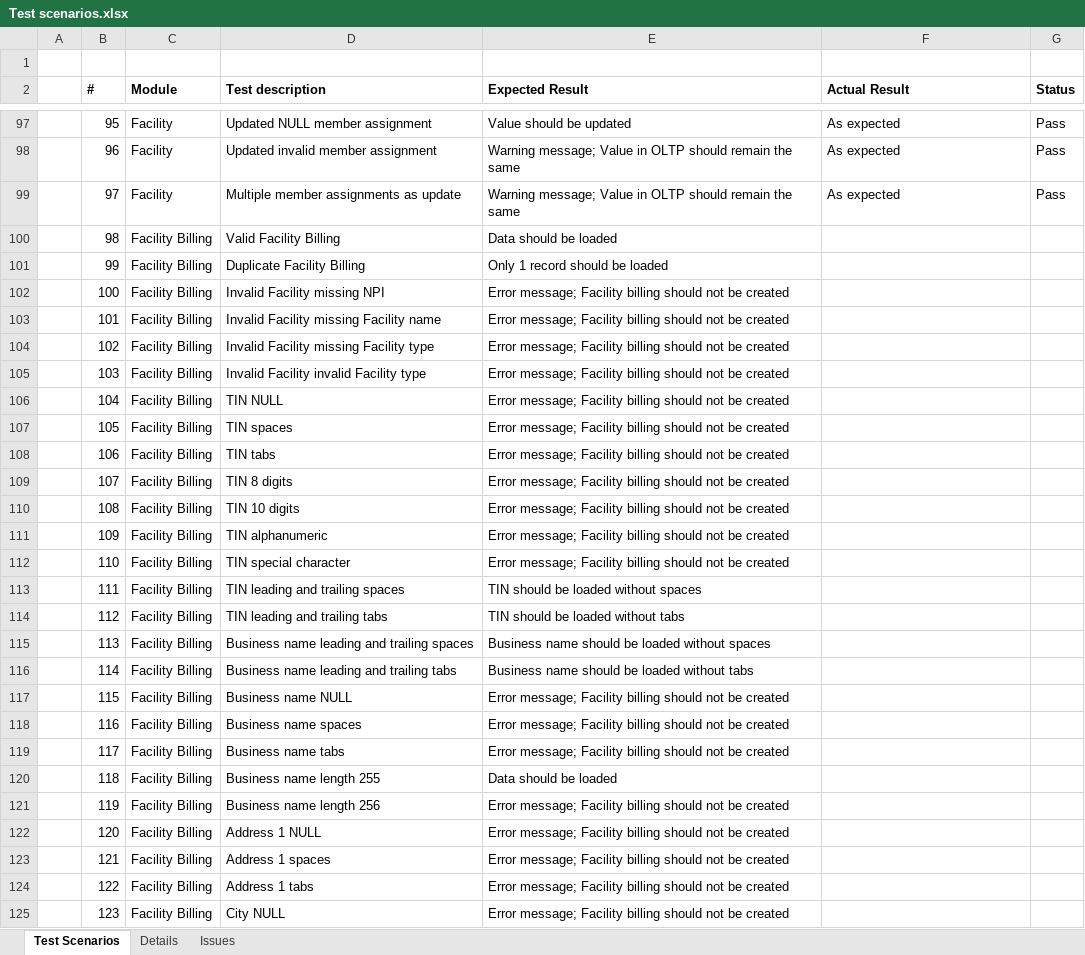
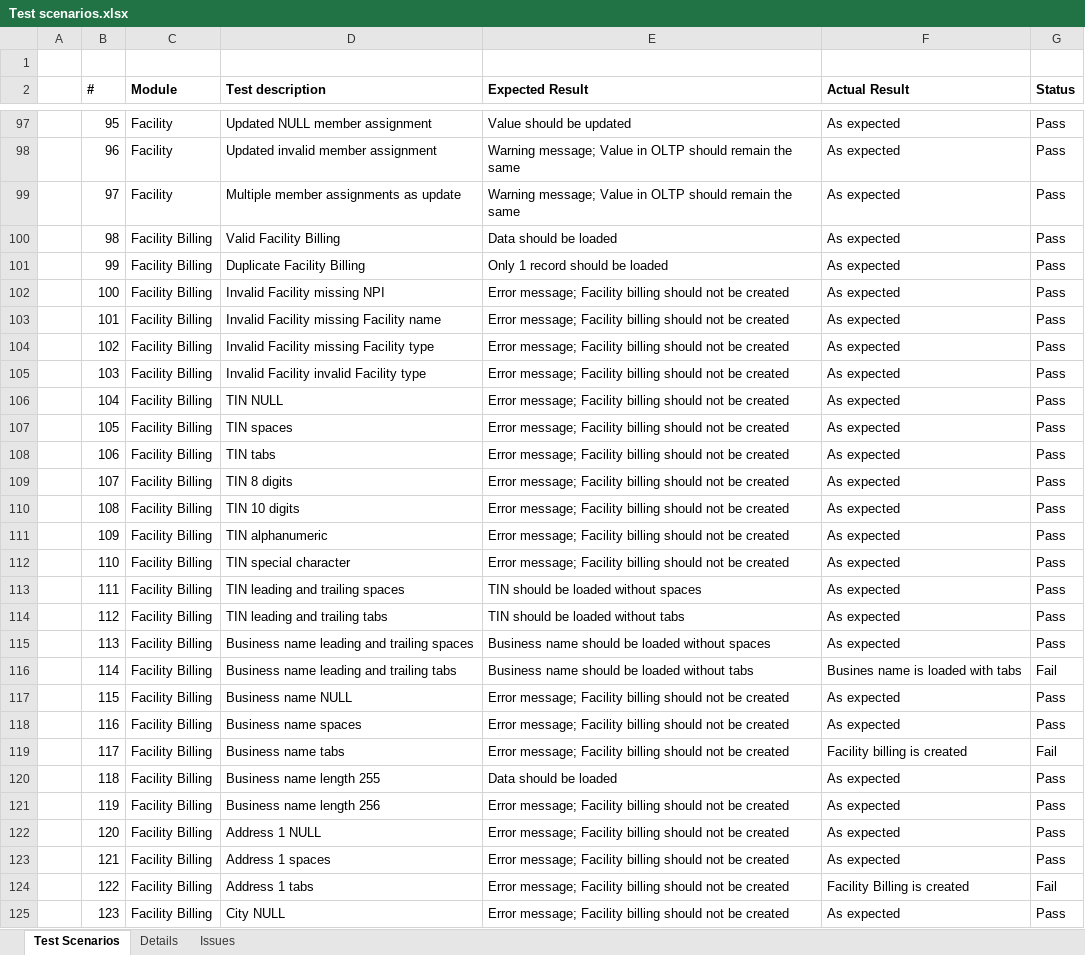
Before and after one commit to dseyfullin/Bulk_Upload_Automation, an Excel workbook: Test scenarios.xlsx, sheet Test Scenarios, drawn as a sheet; only a part is shown, gaps mark what is left out; values as stored, in another font and other column widths than the file's, no borders; the diff covers the shown part only; the diff names each change by its address in the sheet, - before the commit and + after, or states it on an @@ line.

Commit message:
Update Test scenarios.xlsx

```diff
--- a/Test scenarios.xlsx (sheet Test Scenarios)
+++ b/Test scenarios.xlsx (sheet Test Scenarios)
-F100:F115 (Actual Result): (empty)
+F100:F115 (Actual Result): As expected
-G100:G115 (Status): (empty)
+G100:G115 (Status): Pass
-F116 (Actual Result): (empty)
+F116 (Actual Result): Busines name is loaded with tabs
-G116 (Status): (empty)
+G116 (Status): Fail
-F117:F118 (Actual Result): (empty)
+F117:F118 (Actual Result): As expected
-G117:G118 (Status): (empty)
+G117:G118 (Status): Pass
-F119 (Actual Result): (empty)
+F119 (Actual Result): Facility billing is created
-G119 (Status): (empty)
+G119 (Status): Fail
-F120:F123 (Actual Result): (empty)
+F120:F123 (Actual Result): As expected
-G120:G123 (Status): (empty)
+G120:G123 (Status): Pass
-F124 (Actual Result): (empty)
+F124 (Actual Result): Facility Billing is created
-G124 (Status): (empty)
+G124 (Status): Fail
-F125 (Actual Result): (empty)
+F125 (Actual Result): As expected
-G125 (Status): (empty)
+G125 (Status): Pass
```
Also changed, not shown: 2 added rows, 83 edited cells and cell formats elsewhere in this sheet, sheet Issues.
